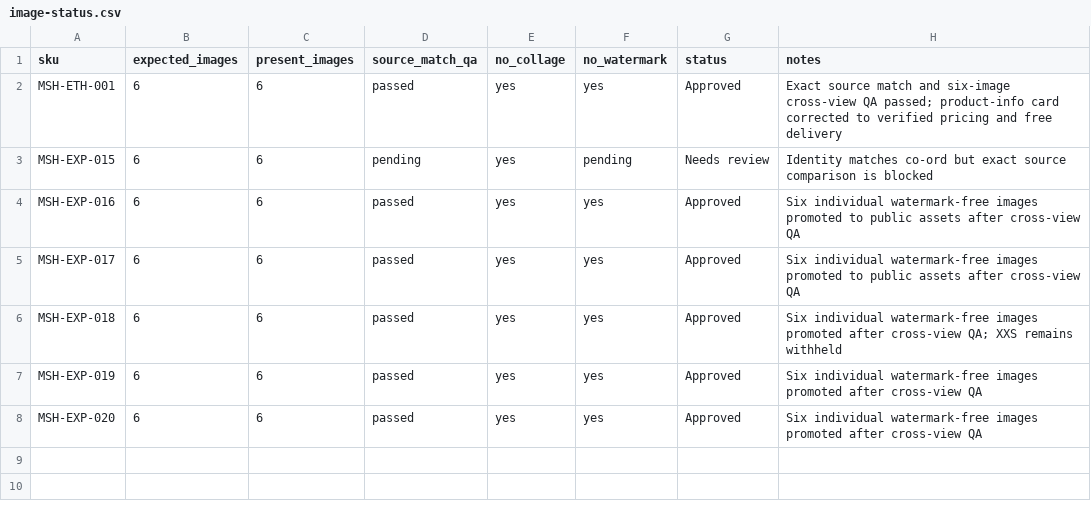
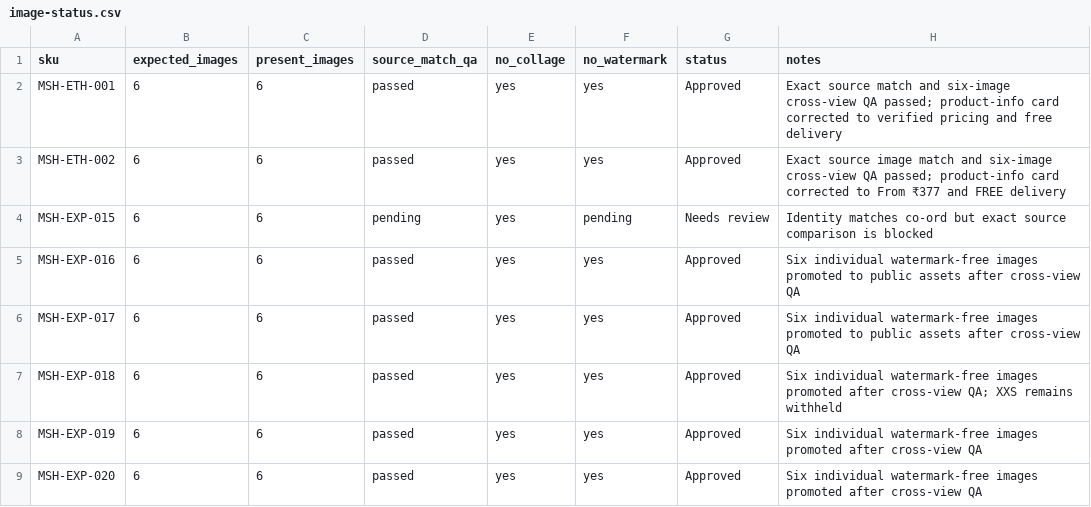
Before and after one commit to Fazilfazi991/dealstore, a CSV file: data/image-status.csv, drawn as a sheet.

```diff
--- a/data/image-status.csv
+++ b/data/image-status.csv
@@ -2,2 +2,3 @@ sku,expected_images,present_images,source_match_qa,no_collage,no_watermark,statu
 MSH-ETH-001,6,6,passed,yes,yes,Approved,Exact source match and six-image cross-view QA passed; product-info card corrected to verified pricing and free delivery
+MSH-ETH-002,6,6,passed,yes,yes,Approved,Exact source image match and six-image cross-view QA passed; product-info card corrected to From ₹377 and FREE delivery
 MSH-EXP-015,6,6,pending,yes,pending,Needs review,Identity matches co-ord but exact source comparison is blocked
```
Also changed, not shown: data/meesho-sources.csv, data/products.csv, 10 other files.
